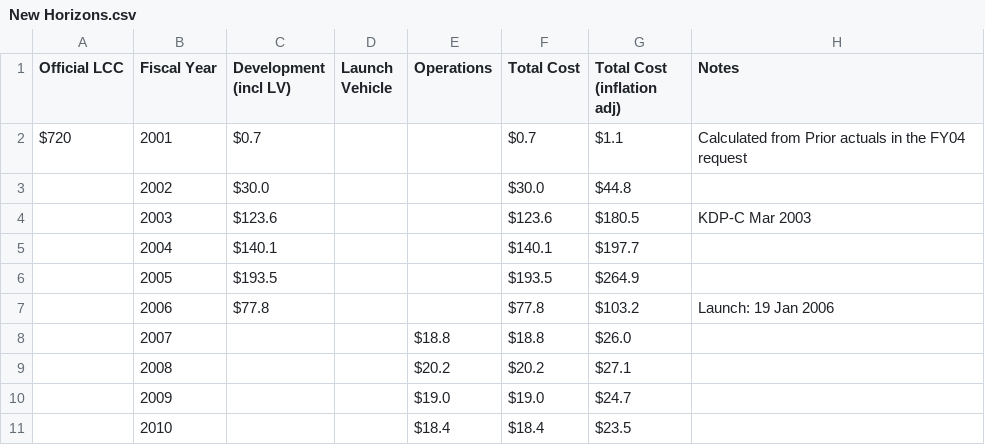
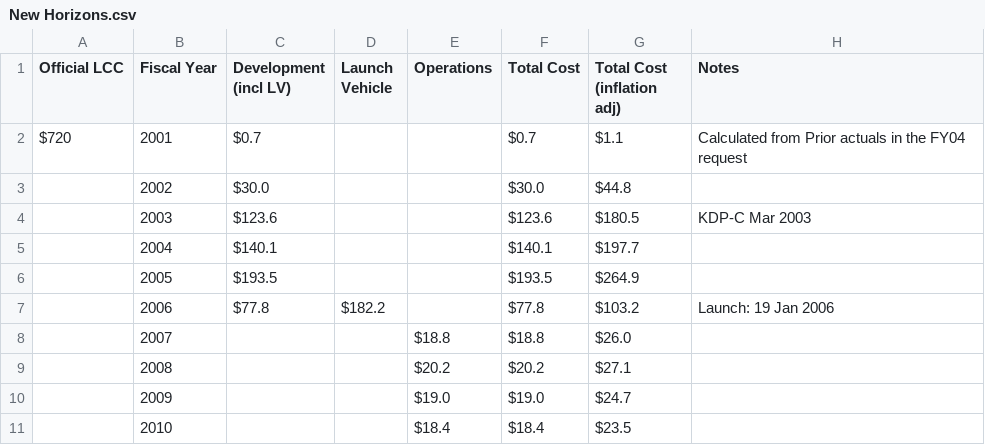
Before and after one commit to divpatel10/CPSC-4030-Final-Project, a CSV file: data/New Horizons.csv, drawn as a sheet; only a part is shown.

Commit message:
Update New Horizons.csv

```diff
--- a/data/New Horizons.csv
+++ b/data/New Horizons.csv
@@ -6,3 +6,3 @@ $720,2001,$0.7,,,$0.7,$1.1,Calculated from Prior actuals in the FY04 request
 ,2005,$193.5,,,$193.5,$264.9,
-,2006,$77.8,,,$77.8,$103.2,Launch: 19 Jan 2006
+,2006,$77.8,$182.2,,$77.8,$103.2,Launch: 19 Jan 2006
 ,2007,,,$18.8,$18.8,$26.0,
```
